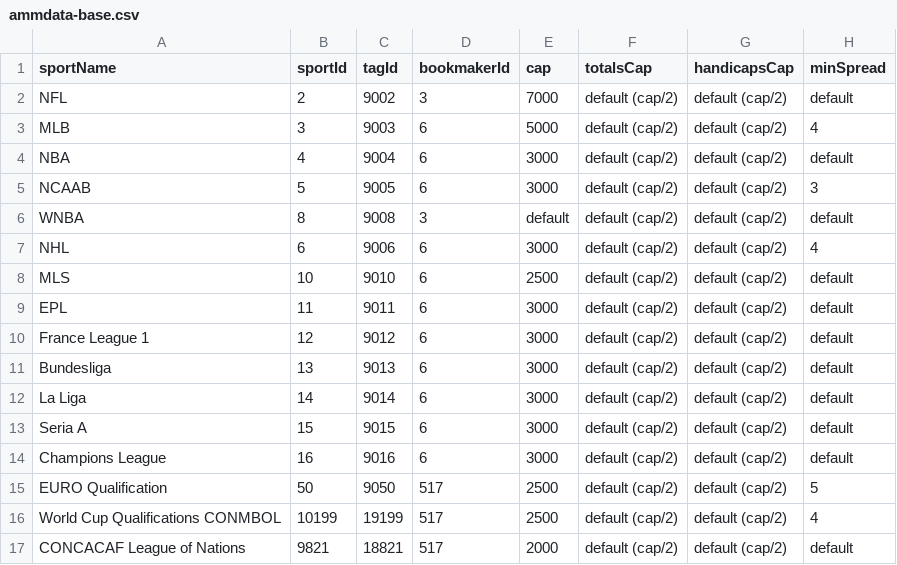
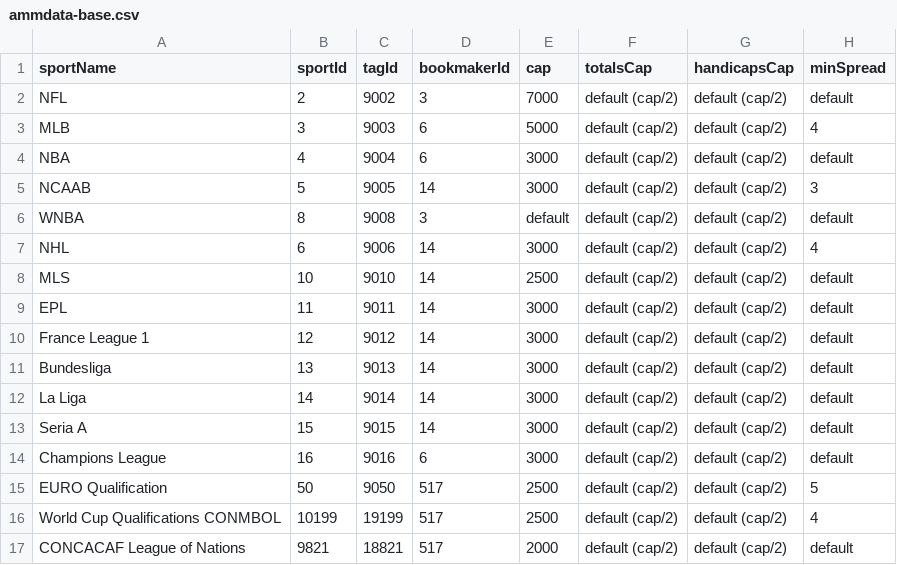
Before and after one commit to thales-markets/overtime-amm-data, a CSV file: ammdata-base.csv, drawn as a sheet; only a part is shown; the diff names each change by its address in the sheet, - before the commit and + after, or states it on an @@ line.

Commit message:
Update ammdata-base.csv

```diff
--- a/ammdata-base.csv
+++ b/ammdata-base.csv
-D5 (bookmakerId): 6
+D5 (bookmakerId): 14
-D7:D13 (bookmakerId): 6
+D7:D13 (bookmakerId): 14
```
